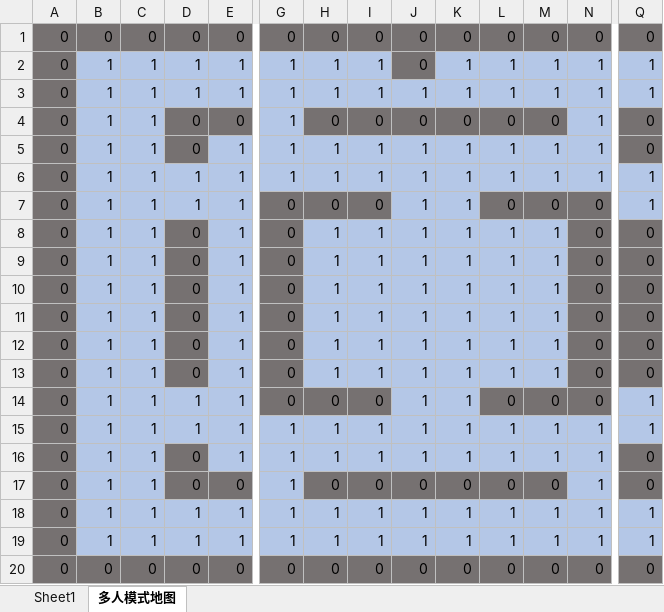
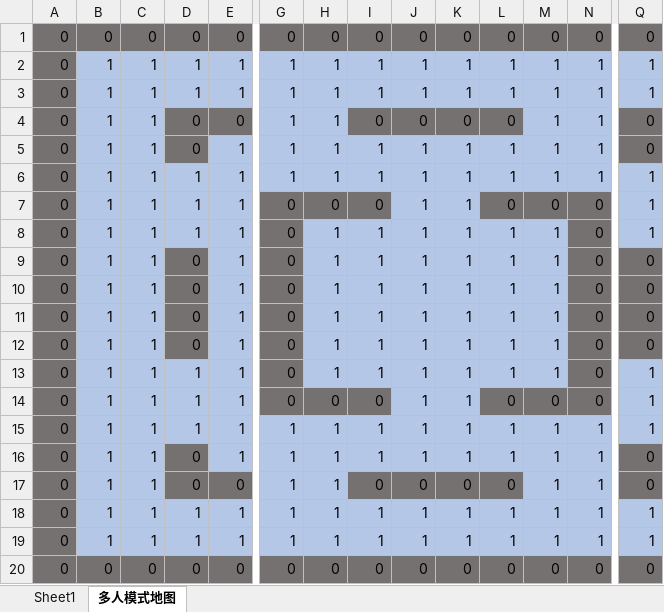
Before and after one commit to YangQing-Lin/Awakened-Alliance-vue, an Excel workbook: scripts/game_map1.xlsx, sheet 多人模式地图, drawn as a sheet; only a part is shown, gaps mark what is left out; values as stored, in another font and other column widths than the file's, no borders; removed rows and columns are numbered as before the commit, all else as after; rows hold the shown columns only; the diff names each change by its address in the sheet, - before the commit and + after, or states it on an @@ line.

```diff
--- a/scripts/game_map1.xlsx (sheet 多人模式地图)
+++ b/scripts/game_map1.xlsx (sheet 多人模式地图)
-J2: 0
+J2: 1
-J2 fill: #767171
+J2 fill: #B4C7E7
-H4: 0
+H4: 1
-H4 fill: #767171
+H4 fill: #B4C7E7
-M4: 0
+M4: 1
-M4 fill: #767171
+M4 fill: #B4C7E7
+row 8: 0 | 1 | 1 | 1 | 1 | 0 | 1 | 1 | 1 | 1 | 1 | 1 | 0 | 1
-D13: 0
+D13: 1
-D13 fill: #767171
+D13 fill: #B4C7E7
-Q13: 0
+Q13: 1
-Q13 fill: #767171
+Q13 fill: #B4C7E7
-row 13: 0 | 1 | 1 | 0 | 1 | 0 | 1 | 1 | 1 | 1 | 1 | 1 | 0 | 0
-H17: 0
+H17: 1
-H17 fill: #767171
+H17 fill: #B4C7E7
-M17: 0
+M17: 1
-M17 fill: #767171
+M17 fill: #B4C7E7
```
Also changed, not shown: 4 other files.
